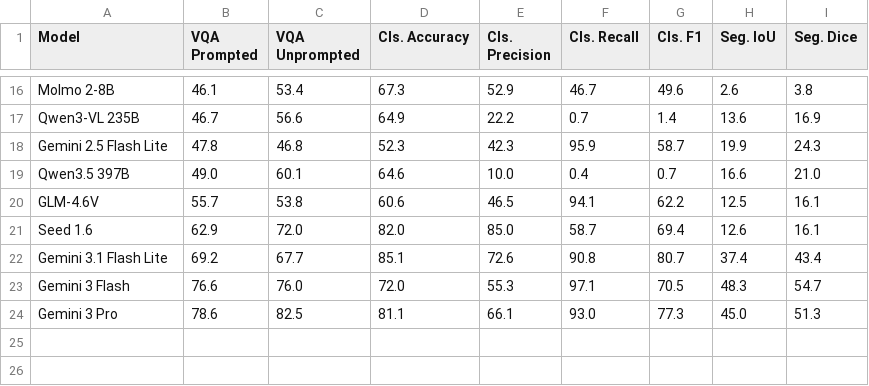
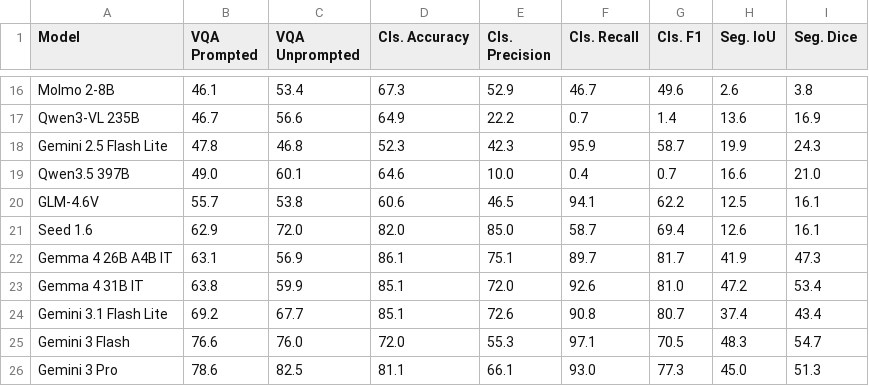
Before and after one commit to ajhamdi/colon-bench-eval, a CSV file: leaderboard.csv, drawn as a sheet; only a part is shown, gaps mark what is left out; the diff names each change by its address in the sheet, - before the commit and + after, or states it on an @@ line.

Commit message:
Gemma 4 models added

```diff
--- a/leaderboard.csv
+++ b/leaderboard.csv
+row 22: Gemma 4 26B A4B IT | 63.1 | 56.9 | 86.1 | 75.1 | 89.7 | 81.7 | 41.9 | 47.3
+row 23: Gemma 4 31B IT | 63.8 | 59.9 | 85.1 | 72.0 | 92.6 | 81.0 | 47.2 | 53.4
```
Also changed, not shown: 10 other files.
